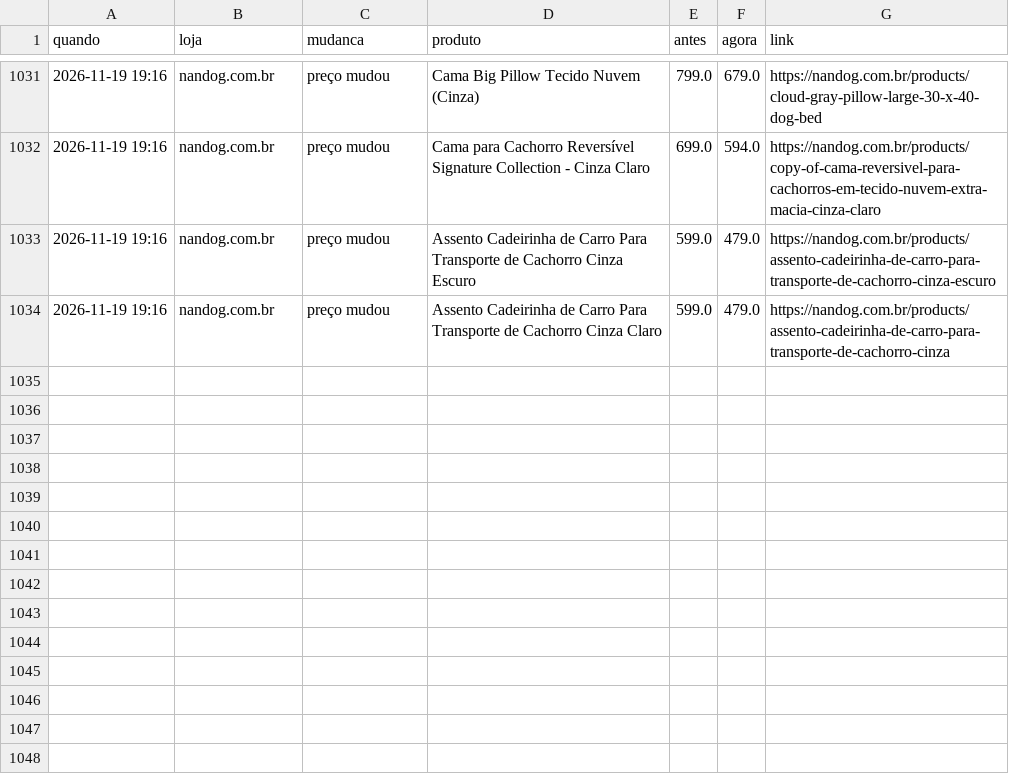
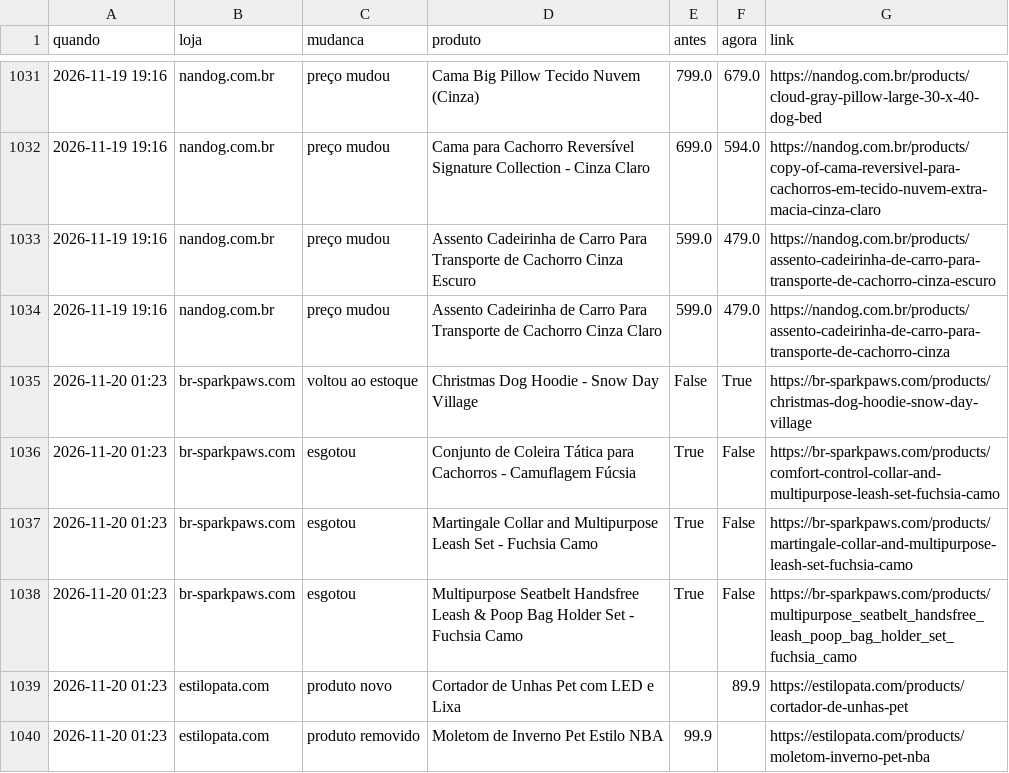
Before and after one commit to helioncontato1-coder/coletor-dados, a CSV file: dados/lojas/mudancas.csv, drawn as a sheet; only a part is shown, gaps mark what is left out; the diff names each change by its address in the sheet, - before the commit and + after, or states it on an @@ line.

```diff
--- a/dados/lojas/mudancas.csv
+++ b/dados/lojas/mudancas.csv
+row 1035: 2026-11-20 01:23 | br-sparkpaws.com | voltou ao estoque | Christmas Dog Hoodie - Snow Day Village | False | True | https://br-sparkpaws.com/products/christmas-dog-hoodie-snow-day-village
+row 1036: 2026-11-20 01:23 | br-sparkpaws.com | esgotou | Conjunto de Coleira Tática para Cachorros - Camuflagem Fúcsia | True | False | https://br-sparkpaws.com/products/comfort-control-collar-and-multipurpose-leash-set-fuchsia-camo
+row 1037: 2026-11-20 01:23 | br-sparkpaws.com | esgotou | Martingale Collar and Multipurpose Leash Set - Fuchsia Camo | True | False | https://br-sparkpaws.com/products/martingale-collar-and-multipurpose-leash-set-fuchsia-camo
+row 1038: 2026-11-20 01:23 | br-sparkpaws.com | esgotou | Multipurpose Seatbelt Handsfree Leash & Poop Bag Holder Set - Fuchsia Camo | True | False | https://br-sparkpaws.com/products/multipurpose_seatbelt_handsfree_leash_poop_bag_holder_set_fuchsia_camo
+row 1039: 2026-11-20 01:23 | estilopata.com | produto novo | Cortador de Unhas Pet com LED e Lixa |  | 89.9 | https://estilopata.com/products/cortador-de-unhas-pet
+row 1040: 2026-11-20 01:23 | estilopata.com | produto removido | Moletom de Inverno Pet Estilo NBA | 99.9 |  | https://estilopata.com/products/moletom-inverno-pet-nba
```
Also changed, not shown: dados/lojas/br-sparkpaws.com.csv, dados/lojas/estilopata.com.csv, 1 other file.
